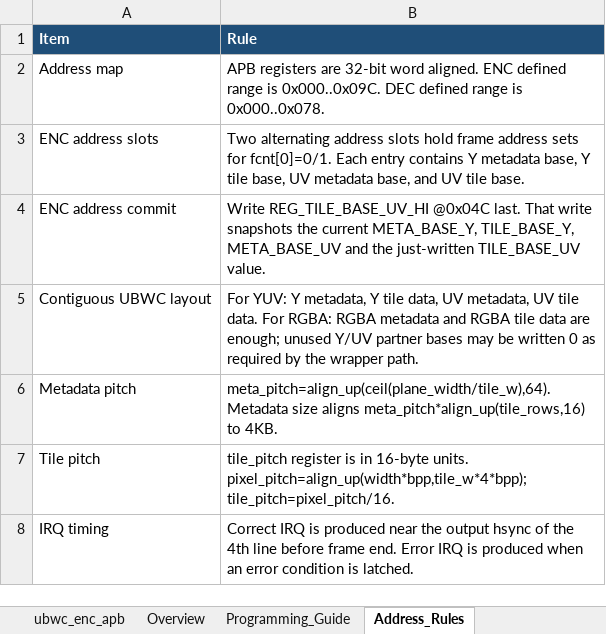
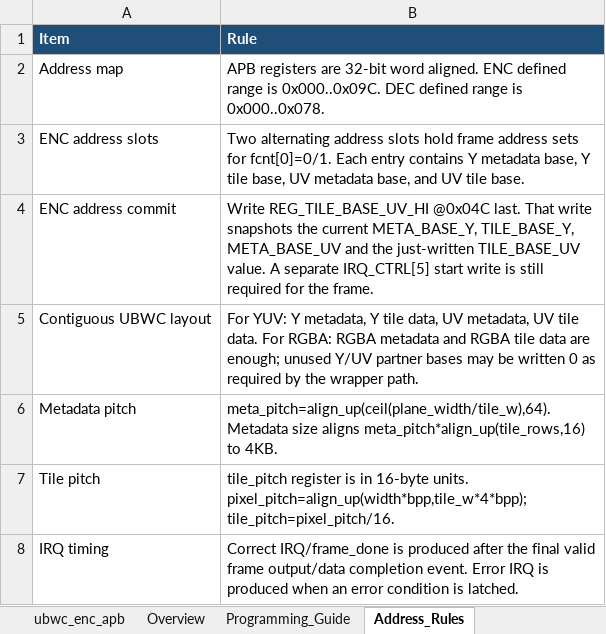
Before and after one commit to luckymiaojw/ubwc, an Excel workbook: docs/ubwc_enc_reg_table.xlsx, sheet Address_Rules, drawn as a sheet; values as stored, in another font and other column widths than the file's, no borders; the diff names each change by its address in the sheet, - before the commit and + after, or states it on an @@ line.

```diff
--- a/docs/ubwc_enc_reg_table.xlsx (sheet Address_Rules)
+++ b/docs/ubwc_enc_reg_table.xlsx (sheet Address_Rules)
-B4 (Rule): …TILE_BASE_UV value.
+B4 (Rule): …TILE_BASE_UV value. A separate IRQ_CTRL[5] start write is still required for the frame.
-B8 (Rule): Correct IRQ is produced near the output hsync of the 4th line before frame end. Error IRQ…
+B8 (Rule): Correct IRQ/frame_done is produced after the final valid frame output/data completion event. Error IRQ…
```
Also changed, not shown: sheet ubwc_enc_apb, sheet Programming_Guide, sheet Overview, docs/ubwc_dec_reg_table.xlsx, docs/ubwc_reg_table_cn.xlsx, 13 other files.
